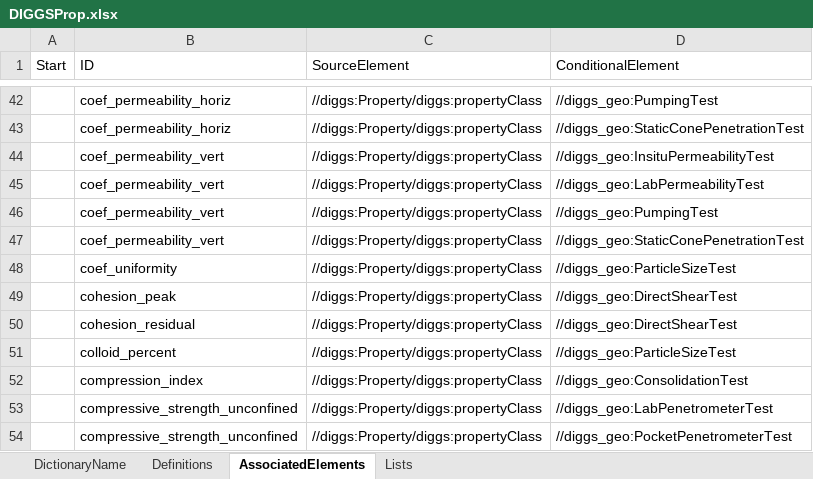
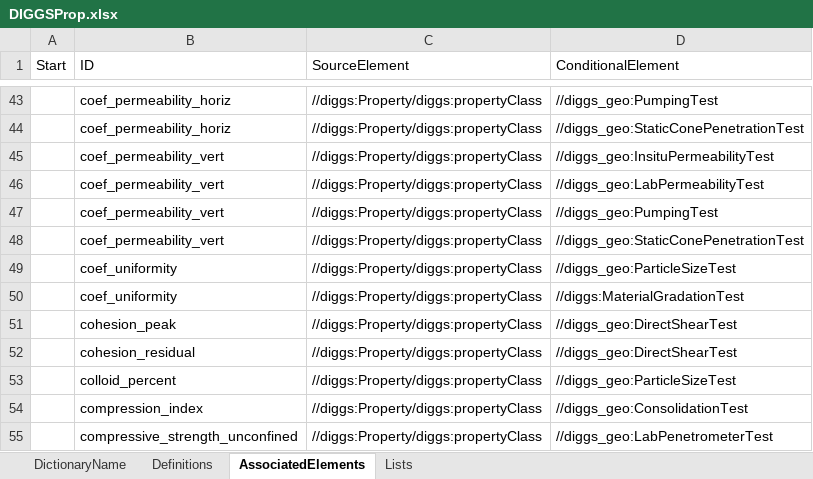
Before and after one commit to DIGGSml/def, an Excel workbook: Codelist Excel Files and Conversion Templates to XML/DIGGSProp.xlsx, sheet AssociatedElements, drawn as a sheet; only a part is shown, gaps mark what is left out; the shorter side is filled out with more unchanged rows; values as stored, in another font and other column widths than the file's, no cell formats; table styles not drawn; the diff covers the shown part only; the diff names each change by its address in the sheet, - before the commit and + after, or states it on an @@ line.

Commit message:
Update Feeedback tool templates and DiggsProp.xlsx

```diff
--- a/Codelist Excel Files and Conversion Templates to XML/DIGGSProp.xlsx (sheet AssociatedElements)
+++ b/Codelist Excel Files and Conversion Templates to XML/DIGGSProp.xlsx (sheet AssociatedElements)
+row 50:  | coef_uniformity | //diggs:Property/diggs:propertyClass | //diggs:MaterialGradationTest
```
Also changed, not shown: 14 added rows, 3 moved rows and 2 edited cells elsewhere in this sheet, sheet Definitions, cell formats, formulas that keep their value, 2 other files.
